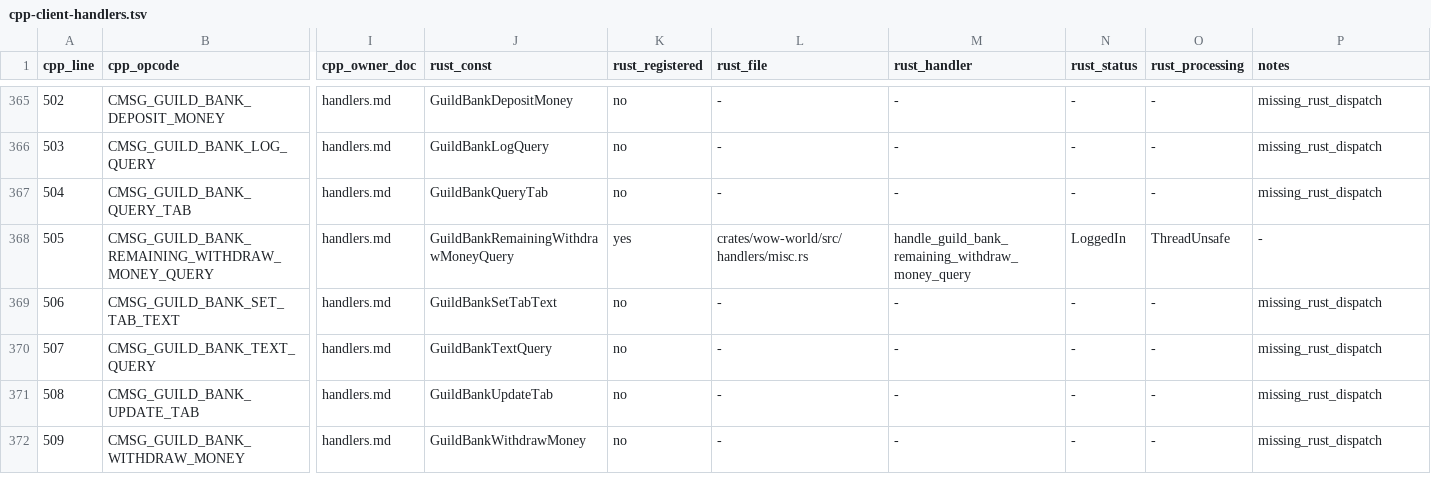
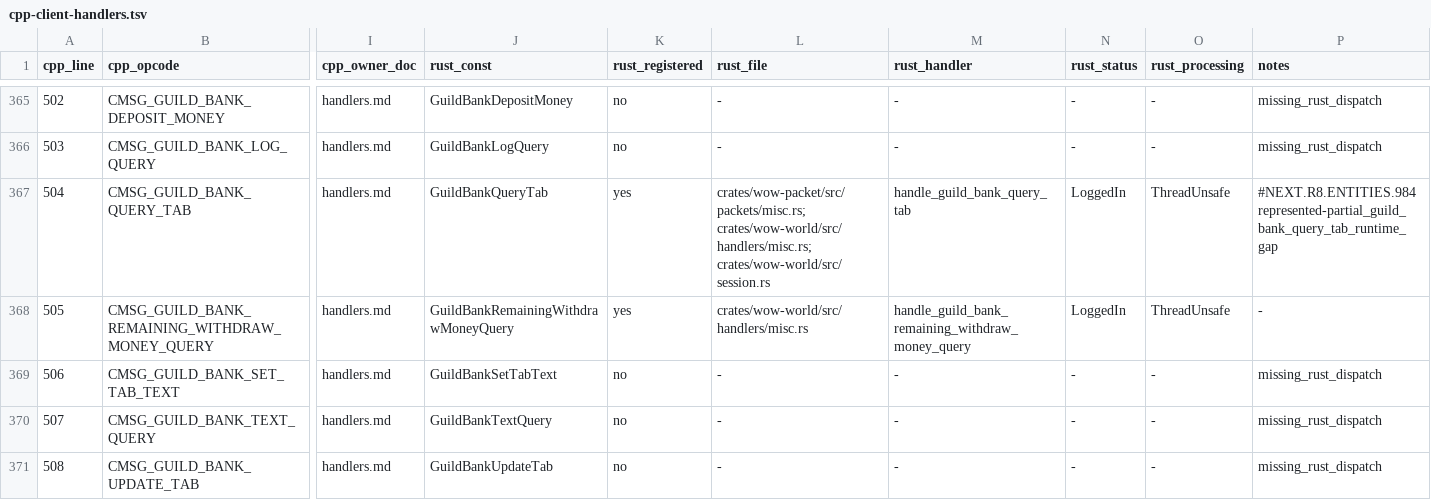
Before and after one commit to alseif0x/rustycore, a TSV file: docs/migration/inventory/cpp-client-handlers.tsv, drawn as a sheet; only a part is shown, gaps mark what is left out; the shorter side is filled out with more unchanged rows; the diff names each change by its address in the sheet, - before the commit and + after, or states it on an @@ line.

Commit message:
Handle represented guild bank query tab

```diff
--- a/docs/migration/inventory/cpp-client-handlers.tsv
+++ b/docs/migration/inventory/cpp-client-handlers.tsv
-K367 (rust_registered): no
+K367 (rust_registered): yes
-L367 (rust_file): -
+L367 (rust_file): crates/wow-packet/src/packets/misc.rs; crates/wow-world/src/handlers/misc.rs; crates/wow-world/src/session.rs
-M367 (rust_handler): -
+M367 (rust_handler): handle_guild_bank_query_tab
-N367 (rust_status): -
+N367 (rust_status): LoggedIn
-O367 (rust_processing): -
+O367 (rust_processing): ThreadUnsafe
-P367 (notes): missing_rust_dispatch
+P367 (notes): #NEXT.R8.ENTITIES.984 represented-partial_guild_bank_query_tab_runtime_gap
```
Also changed, not shown: docs/migration/inventory/r3-opcodes-registry.tsv, 8 other files.
